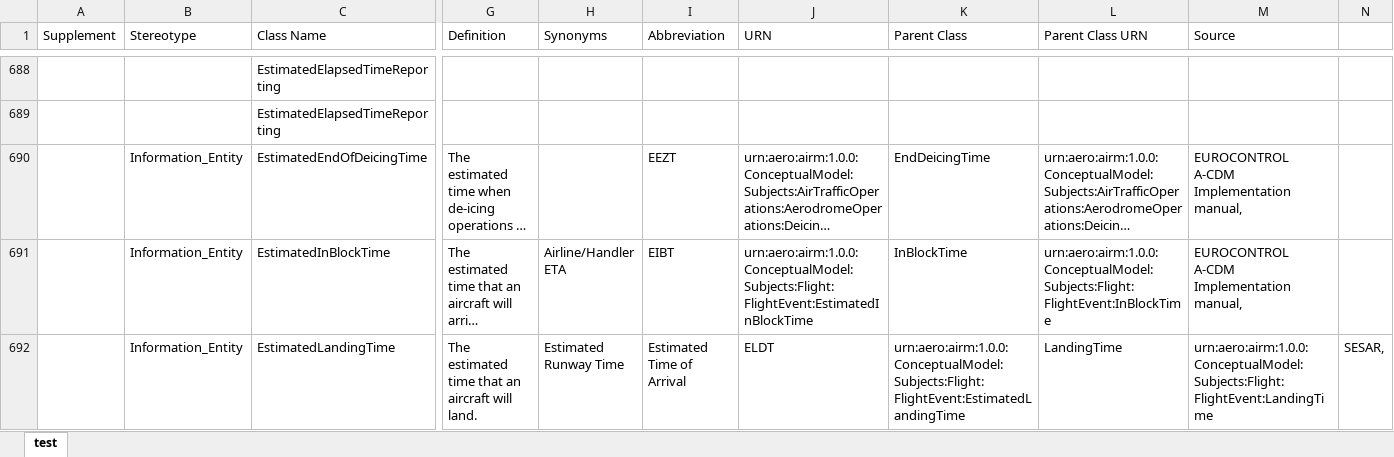
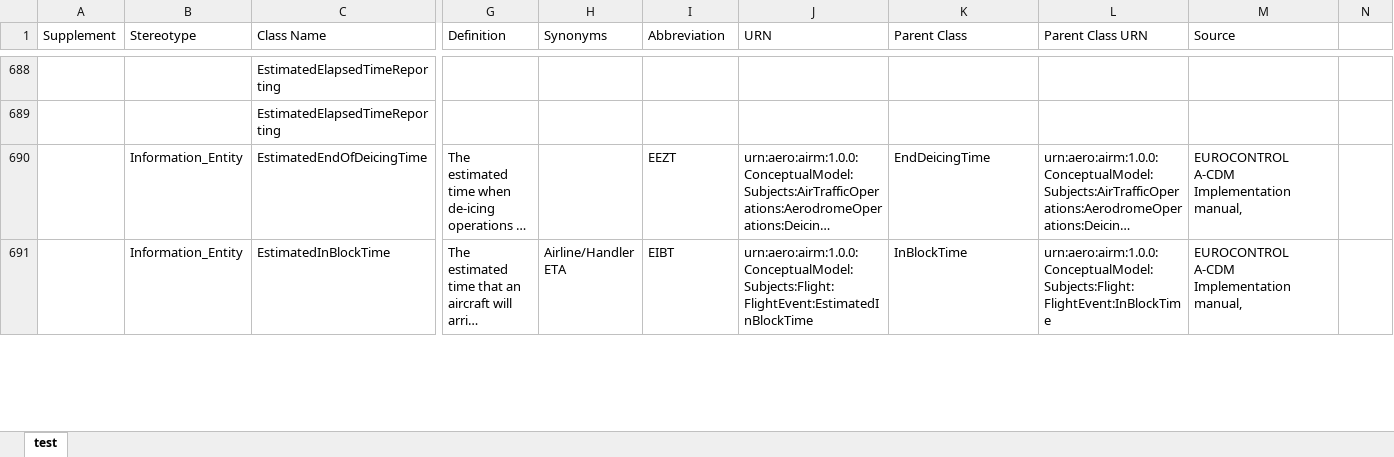
Before and after one commit to fgraciani/connectedbyairm2021, an Excel workbook: xlsx/airm/cp_core.xlsx, sheet test, drawn as a sheet; only a part is shown, gaps mark what is left out; long unchanged cells end in …; values as stored, in another font and other column widths than the file's, no borders; table styles not drawn; removed rows and columns are numbered as before the commit, all else as after; rows hold the shown columns only; the diff covers the shown part only; the diff names each change by its address in the sheet, - before the commit and + after, or states it on an @@ line.

Commit message:
Update cp_core.xlsx

```diff
--- a/xlsx/airm/cp_core.xlsx (sheet test)
+++ b/xlsx/airm/cp_core.xlsx (sheet test)
-row 692:  | Information_Entity | EstimatedLandingTime | The estimated time that an aircraft will land. | Estimated Runway Time | Estimated Time of Arrival | ELDT | urn:aero:airm:1.0.0:ConceptualModel:Subjects:Flight:FlightEvent:EstimatedLandingTime | LandingTime | urn:aero:airm:1.0.0:ConceptualModel:Subjects:Flight:FlightEvent:LandingTime | SESAR,
```
Also changed, not shown: 2 added rows and 1 removed row elsewhere in this sheet.
